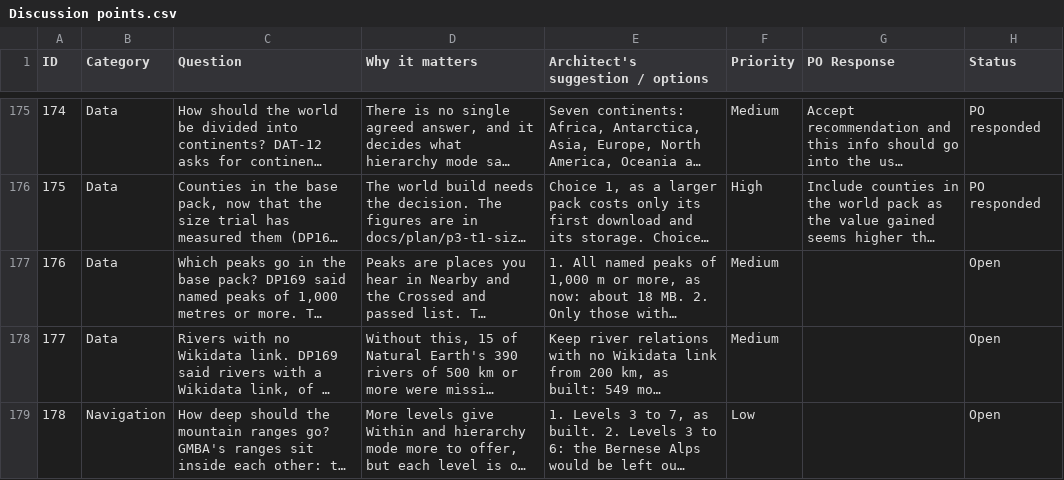
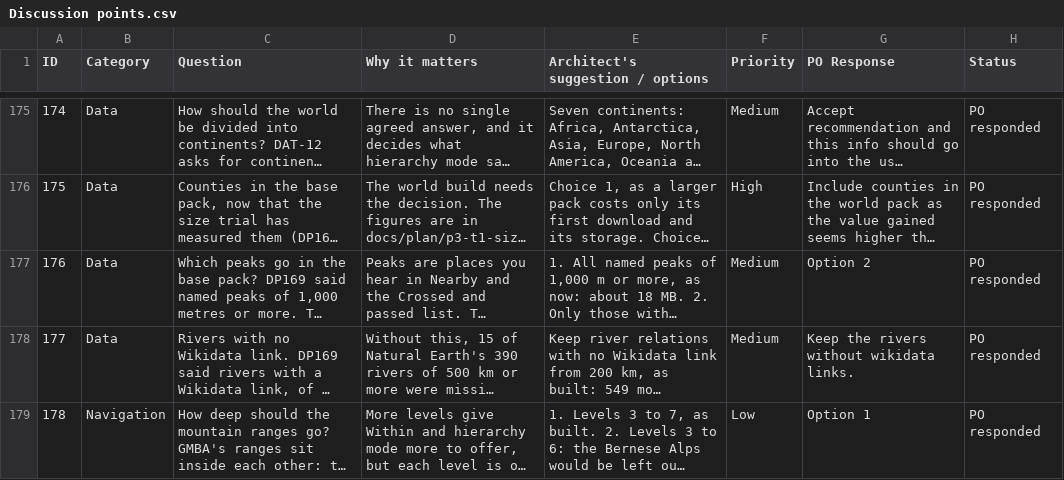
Before and after one commit to Chessel85/TobyMap, a CSV file: docs/design/Discussion points.csv, drawn as a sheet; only a part is shown, gaps mark what is left out; long unchanged cells end in …; the diff covers the shown part only; the diff names each change by its address in the sheet, - before the commit and + after, or states it on an @@ line.

```diff
--- a/docs/design/Discussion points.csv
+++ b/docs/design/Discussion points.csv
-G177 (PO Response): (empty)
+G177 (PO Response): Option 2
-H177:H179 (Status): Open
+H177:H179 (Status): PO responded
-G178 (PO Response): (empty)
+G178 (PO Response): Keep the rivers without wikidata links.
-G179 (PO Response): (empty)
+G179 (PO Response): Option 1
```
Also changed, not shown: 4 edited cells elsewhere in this file, 5 other files.
